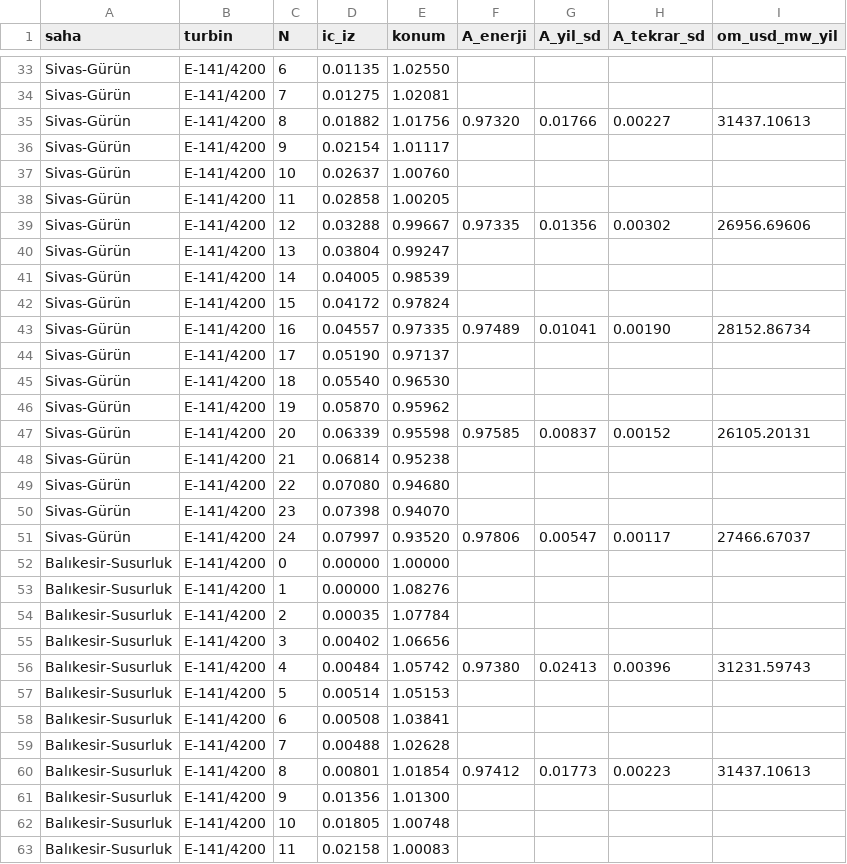
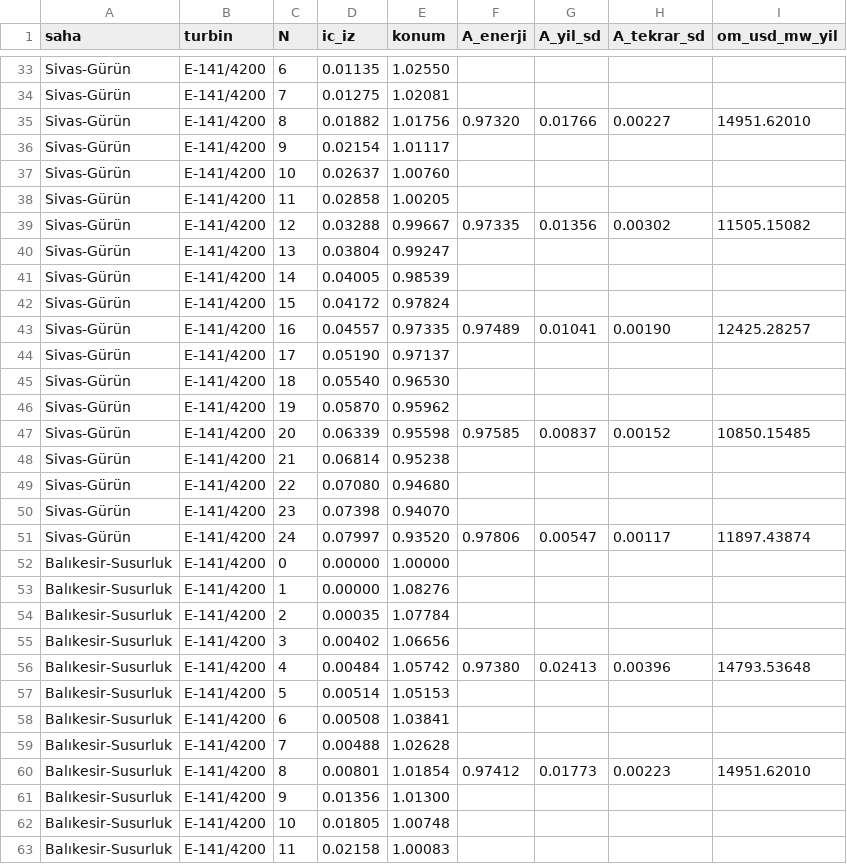
Before and after one commit to ahmethilmigrgl/hibrit-fizibilite, a CSV file: outputs/v3D/D2_hizli_tablolar_saha.csv, drawn as a sheet; only a part is shown, gaps mark what is left out; the diff covers the shown part only.

```diff
--- a/outputs/v3D/D2_hizli_tablolar_saha.csv
+++ b/outputs/v3D/D2_hizli_tablolar_saha.csv
@@ -34,3 +34,3 @@ Sivas-Gürün,E-141/4200,6,0.01135,1.02550,,,,
 Sivas-Gürün,E-141/4200,7,0.01275,1.02081,,,,
-Sivas-Gürün,E-141/4200,8,0.01882,1.01756,0.97320,0.01766,0.00227,31437.10613
+Sivas-Gürün,E-141/4200,8,0.01882,1.01756,0.97320,0.01766,0.00227,14951.62010
 Sivas-Gürün,E-141/4200,9,0.02154,1.01117,,,,
@@ -38,3 +38,3 @@ Sivas-Gürün,E-141/4200,10,0.02637,1.00760,,,,
 Sivas-Gürün,E-141/4200,11,0.02858,1.00205,,,,
-Sivas-Gürün,E-141/4200,12,0.03288,0.99667,0.97335,0.01356,0.00302,26956.69606
+Sivas-Gürün,E-141/4200,12,0.03288,0.99667,0.97335,0.01356,0.00302,11505.15082
 Sivas-Gürün,E-141/4200,13,0.03804,0.99247,,,,
@@ -42,3 +42,3 @@ Sivas-Gürün,E-141/4200,14,0.04005,0.98539,,,,
 Sivas-Gürün,E-141/4200,15,0.04172,0.97824,,,,
-Sivas-Gürün,E-141/4200,16,0.04557,0.97335,0.97489,0.01041,0.00190,28152.86734
+Sivas-Gürün,E-141/4200,16,0.04557,0.97335,0.97489,0.01041,0.00190,12425.28257
 Sivas-Gürün,E-141/4200,17,0.05190,0.97137,,,,
@@ -46,3 +46,3 @@ Sivas-Gürün,E-141/4200,18,0.05540,0.96530,,,,
 Sivas-Gürün,E-141/4200,19,0.05870,0.95962,,,,
-Sivas-Gürün,E-141/4200,20,0.06339,0.95598,0.97585,0.00837,0.00152,26105.20131
+Sivas-Gürün,E-141/4200,20,0.06339,0.95598,0.97585,0.00837,0.00152,10850.15485
 Sivas-Gürün,E-141/4200,21,0.06814,0.95238,,,,
@@ -50,3 +50,3 @@ Sivas-Gürün,E-141/4200,22,0.07080,0.94680,,,,
 Sivas-Gürün,E-141/4200,23,0.07398,0.94070,,,,
-Sivas-Gürün,E-141/4200,24,0.07997,0.93520,0.97806,0.00547,0.00117,27466.67037
+Sivas-Gürün,E-141/4200,24,0.07997,0.93520,0.97806,0.00547,0.00117,11897.43874
 Balıkesir-Susurluk,E-141/4200,0,0.00000,1.00000,,,,
@@ -55,3 +55,3 @@ Balıkesir-Susurluk,E-141/4200,2,0.00035,1.07784,,,,
 Balıkesir-Susurluk,E-141/4200,3,0.00402,1.06656,,,,
-Balıkesir-Susurluk,E-141/4200,4,0.00484,1.05742,0.97380,0.02413,0.00396,31231.59743
+Balıkesir-Susurluk,E-141/4200,4,0.00484,1.05742,0.97380,0.02413,0.00396,14793.53648
 Balıkesir-Susurluk,E-141/4200,5,0.00514,1.05153,,,,
@@ -59,3 +59,3 @@ Balıkesir-Susurluk,E-141/4200,6,0.00508,1.03841,,,,
 Balıkesir-Susurluk,E-141/4200,7,0.00488,1.02628,,,,
-Balıkesir-Susurluk,E-141/4200,8,0.00801,1.01854,0.97412,0.01773,0.00223,31437.10613
+Balıkesir-Susurluk,E-141/4200,8,0.00801,1.01854,0.97412,0.01773,0.00223,14951.62010
 Balıkesir-Susurluk,E-141/4200,9,0.01356,1.01300,,,,
```
Also changed, not shown: 65 edited cells elsewhere in this file, data/atlas/v3_hizli_tablolar.csv, 26 other files.
